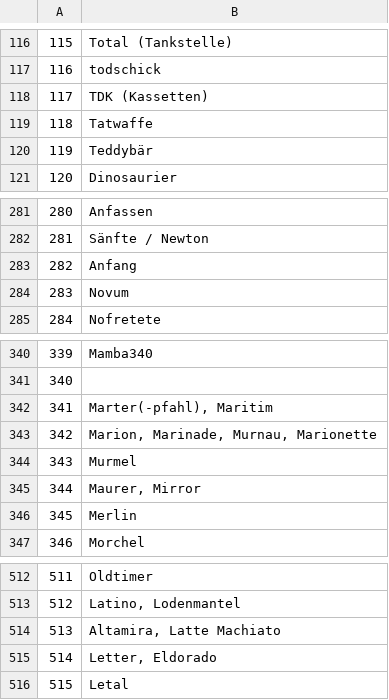
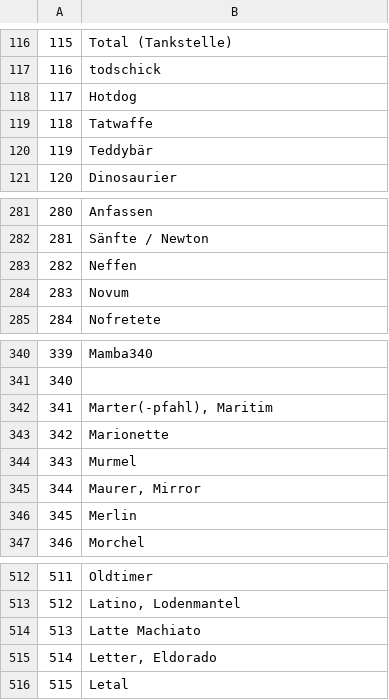
Before and after one commit to jakobkogler/pi_memorize, a CSV file: major1000.csv, drawn as a sheet; only a part is shown, gaps mark what is left out.

Commit message:
Update major1000.csv

```diff
--- a/major1000.csv
+++ b/major1000.csv
@@ -117,3 +117,3 @@
 116;todschick
-117;TDK (Kassetten)
+117;Hotdog
 118;Tatwaffe
@@ -282,3 +282,3 @@
 281;Sänfte / Newton
-282;Anfang
+282;Neffen
 283;Novum
@@ -342,3 +342,3 @@
 341;Marter(-pfahl), Maritim
-342;Marion, Marinade, Murnau, Marionette
+342;Marionette
 343;Murmel
@@ -513,3 +513,3 @@
 512;Latino, Lodenmantel
-513;Altamira, Latte Machiato
+513;Latte Machiato
 514;Letter, Eldorado
```
